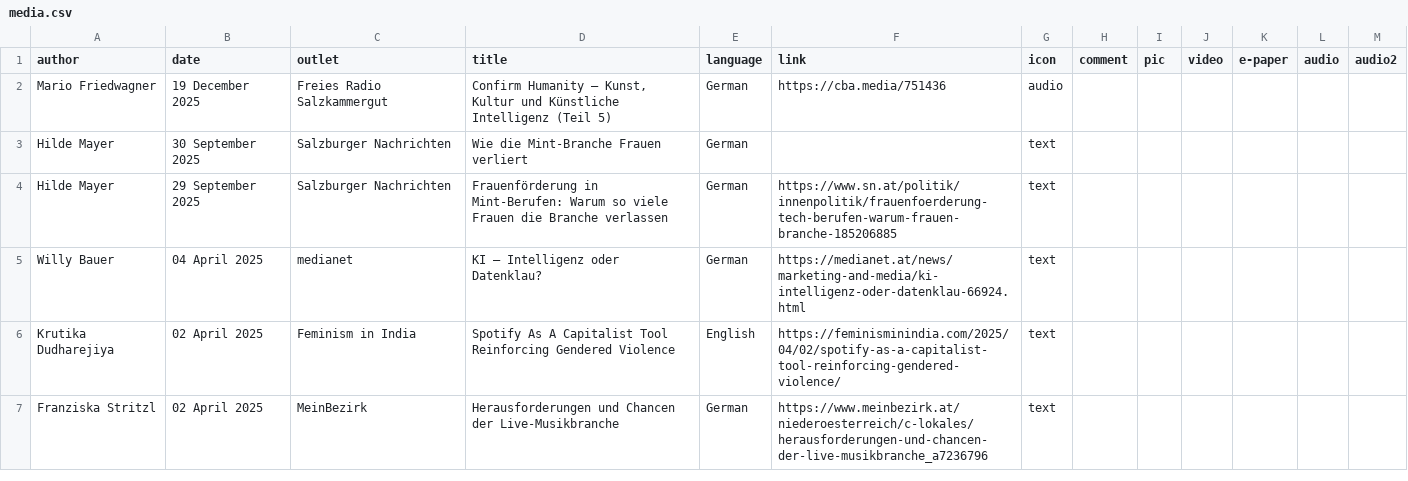
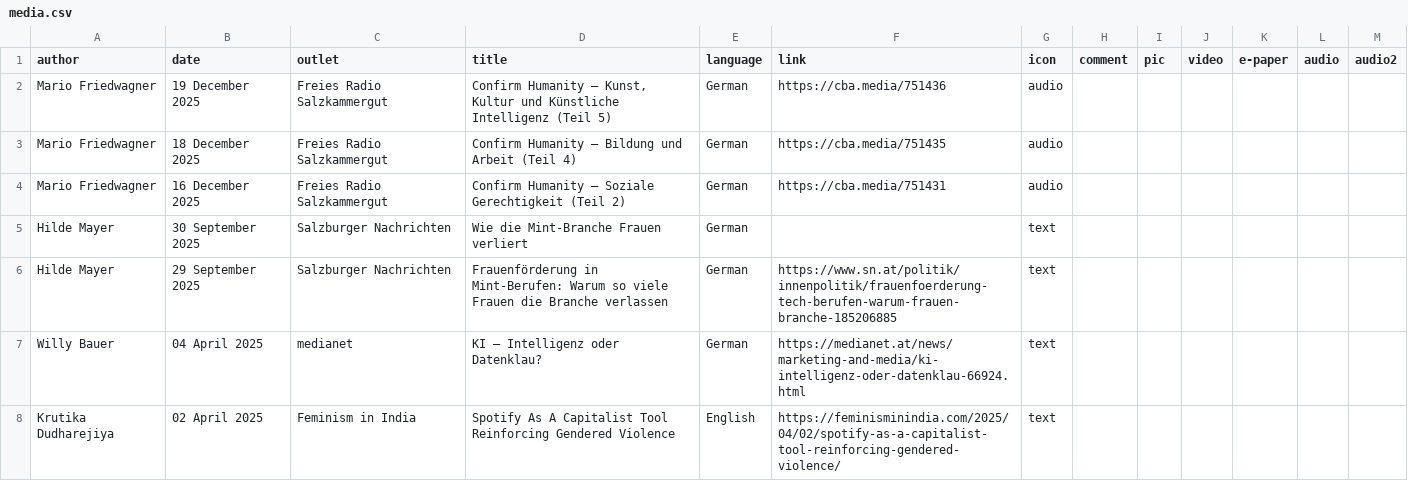
Before and after one commit to chbeu/chbeu.github.io, a CSV file: assets/csv/media.csv, drawn as a sheet; only a part is shown; the shorter side is filled out with more unchanged rows.

Commit message:
added 2 more episodes of confirm humanity radio

```diff
--- a/assets/csv/media.csv
+++ b/assets/csv/media.csv
@@ -2,2 +2,4 @@
 Mario Friedwagner,19 December 2025,Freies Radio Salzkammergut,"Confirm Humanity – Kunst, Kultur und Künstliche Intelligenz (Teil 5)",German,https://cba.media/751436,audio,,,,,,
+Mario Friedwagner,18 December 2025,Freies Radio Salzkammergut,Confirm Humanity – Bildung und Arbeit (Teil 4),German,https://cba.media/751435,audio,,,,,,
+Mario Friedwagner,16 December 2025,Freies Radio Salzkammergut,Confirm Humanity – Soziale Gerechtigkeit (Teil 2),German,https://cba.media/751431,audio,,,,,,
 Hilde Mayer,30 September 2025,Salzburger Nachrichten,Wie die Mint-Branche Frauen verliert,German,,text,,,,,,
```
